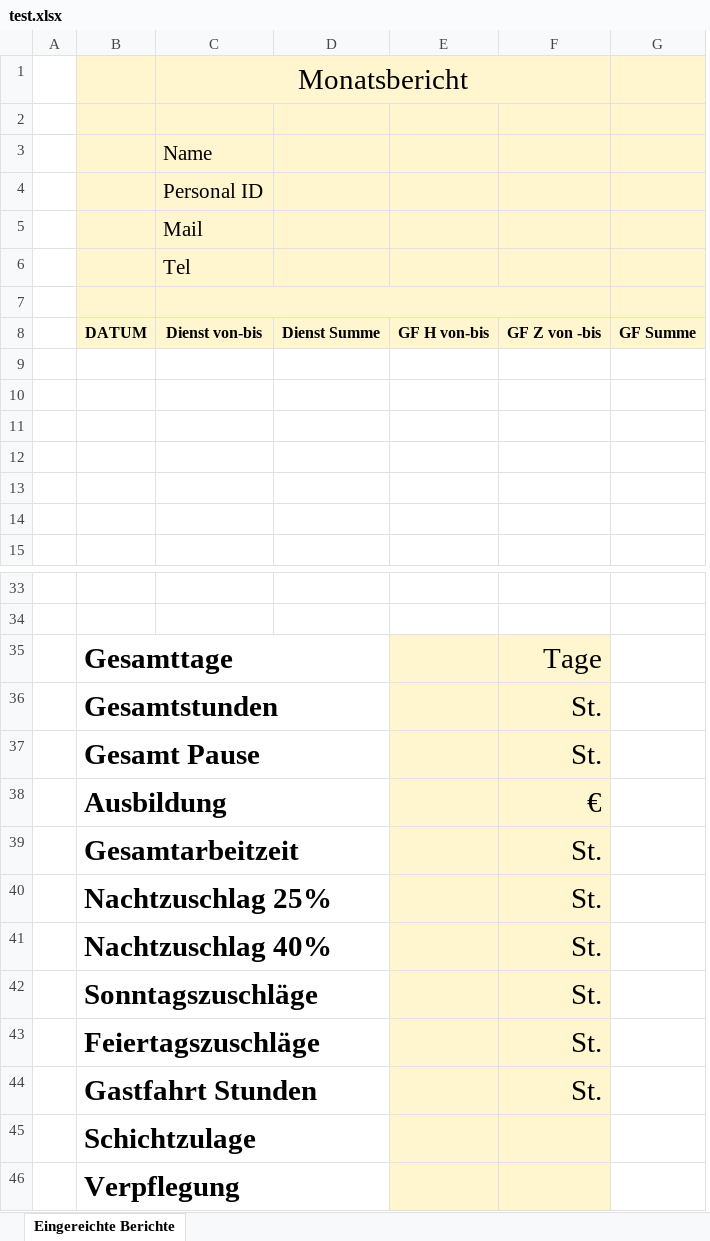
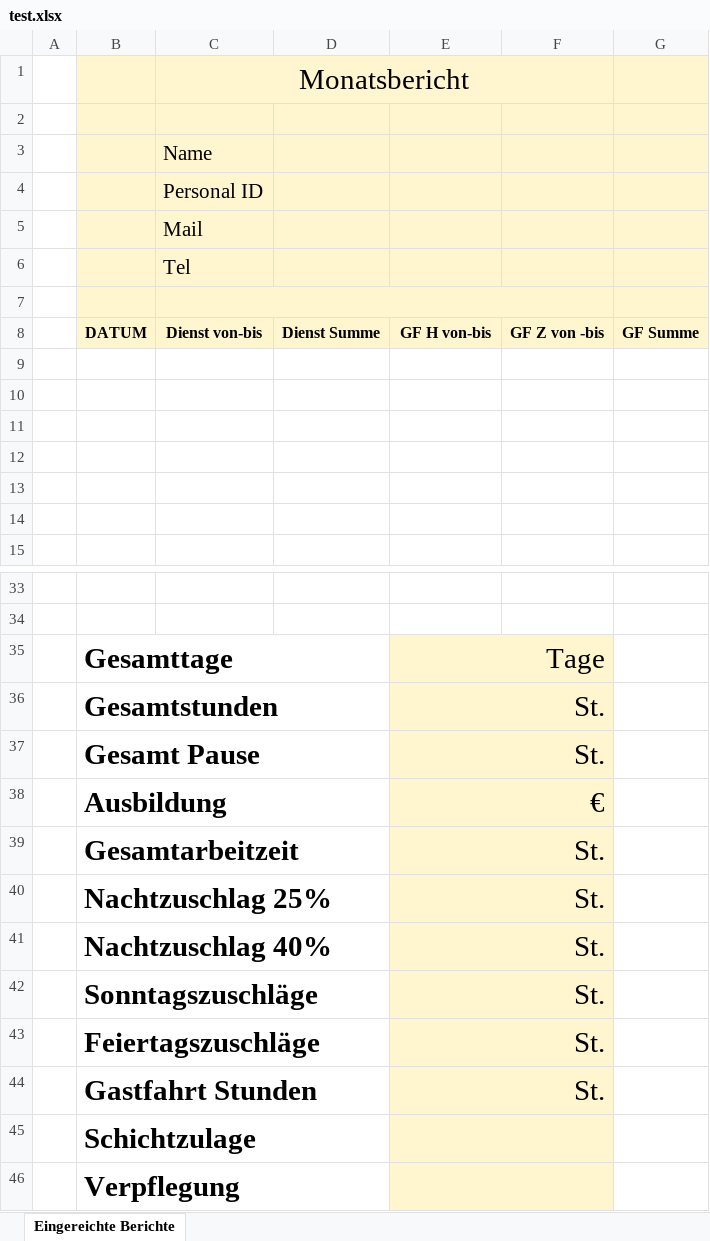
Before and after one commit to samimcanboke/westwindweb, an Excel workbook: excel_python/test.xlsx, sheet Eingereichte Berichte, drawn as a sheet; only a part is shown, gaps mark what is left out; values as stored, in another font and other column widths than the file's, no borders; charts and pictures not drawn; removed rows and columns are numbered as before the commit, all else as after; the diff names each change by its address in the sheet, - before the commit and + after, or states it on an @@ line.

Commit message:
test

```diff
--- a/excel_python/test.xlsx (sheet Eingereichte Berichte)
+++ b/excel_python/test.xlsx (sheet Eingereichte Berichte)
-column E, row 8: GF H von-bis
+column F, row 8: GF Z von -bis
-E8: GF Z von -bis
+E8: GF H von-bis
+E35:F35 merged
+E36:F36 merged
+E37:F37 merged
+E38:F38 merged
+E39:F39 merged
+E40:F40 merged
+E41:F41 merged
+E42:F42 merged
+E43:F43 merged
+E44:F44 merged
+E45:F45 merged
+E46:F46 merged
```
Also changed, not shown: 2 other files.
